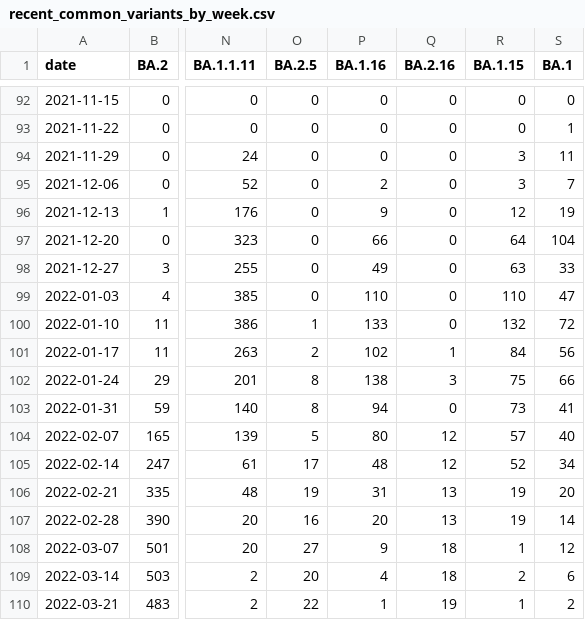
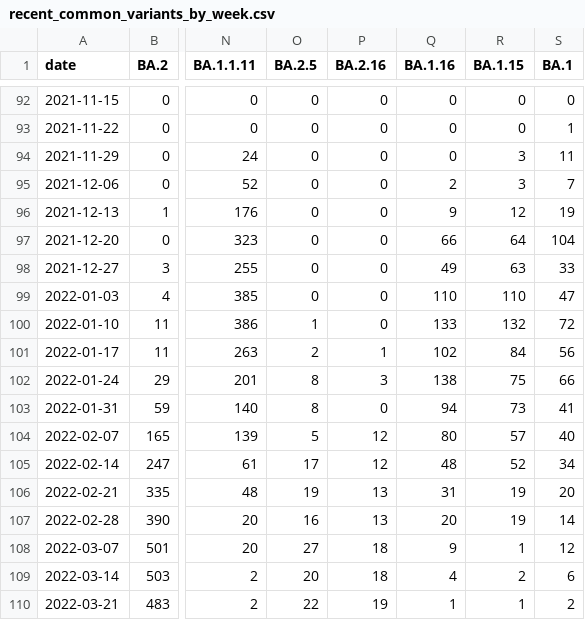
Before and after one commit to CovSeqCH/SequencingStats_and_Variants, a CSV file: data/recent_common_variants_by_week.csv, drawn as a sheet; only a part is shown, gaps mark what is left out; the diff covers the shown part only; the diff names each change by its address in the sheet, - before the commit and + after, or states it on an @@ line.

```diff
--- a/data/recent_common_variants_by_week.csv
+++ b/data/recent_common_variants_by_week.csv
-P1: BA.1.16
+P1: BA.2.16
-Q1: BA.2.16
+Q1: BA.1.16
-P95 (BA.2.16): 2
+P95 (BA.2.16): 0
-Q95 (BA.1.16): 0
+Q95 (BA.1.16): 2
-P96 (BA.2.16): 9
+P96 (BA.2.16): 0
-Q96 (BA.1.16): 0
+Q96 (BA.1.16): 9
-P97 (BA.2.16): 66
+P97 (BA.2.16): 0
-Q97 (BA.1.16): 0
+Q97 (BA.1.16): 66
-P98 (BA.2.16): 49
+P98 (BA.2.16): 0
-Q98 (BA.1.16): 0
+Q98 (BA.1.16): 49
-P99 (BA.2.16): 110
+P99 (BA.2.16): 0
-Q99 (BA.1.16): 0
+Q99 (BA.1.16): 110
-P100 (BA.2.16): 133
+P100 (BA.2.16): 0
-Q100 (BA.1.16): 0
+Q100 (BA.1.16): 133
-P101 (BA.2.16): 102
+P101 (BA.2.16): 1
-Q101 (BA.1.16): 1
+Q101 (BA.1.16): 102
-P102 (BA.2.16): 138
+P102 (BA.2.16): 3
-Q102 (BA.1.16): 3
+Q102 (BA.1.16): 138
-P103 (BA.2.16): 94
+P103 (BA.2.16): 0
-Q103 (BA.1.16): 0
+Q103 (BA.1.16): 94
-P104 (BA.2.16): 80
+P104 (BA.2.16): 12
-Q104 (BA.1.16): 12
+Q104 (BA.1.16): 80
-P105 (BA.2.16): 48
+P105 (BA.2.16): 12
-Q105 (BA.1.16): 12
+Q105 (BA.1.16): 48
-P106 (BA.2.16): 31
+P106 (BA.2.16): 13
-Q106 (BA.1.16): 13
+Q106 (BA.1.16): 31
-P107 (BA.2.16): 20
+P107 (BA.2.16): 13
-Q107 (BA.1.16): 13
+Q107 (BA.1.16): 20
-P108 (BA.2.16): 9
+P108 (BA.2.16): 18
-Q108 (BA.1.16): 18
+Q108 (BA.1.16): 9
-P109 (BA.2.16): 4
+P109 (BA.2.16): 18
-Q109 (BA.1.16): 18
+Q109 (BA.1.16): 4
-P110 (BA.2.16): 1
+P110 (BA.2.16): 19
-Q110 (BA.1.16): 19
+Q110 (BA.1.16): 1
```
Also changed, not shown: 28 edited cells elsewhere in this file, data/cases_seq_by_cw_region.csv, data/mutation_counts.csv, 14 other files.
